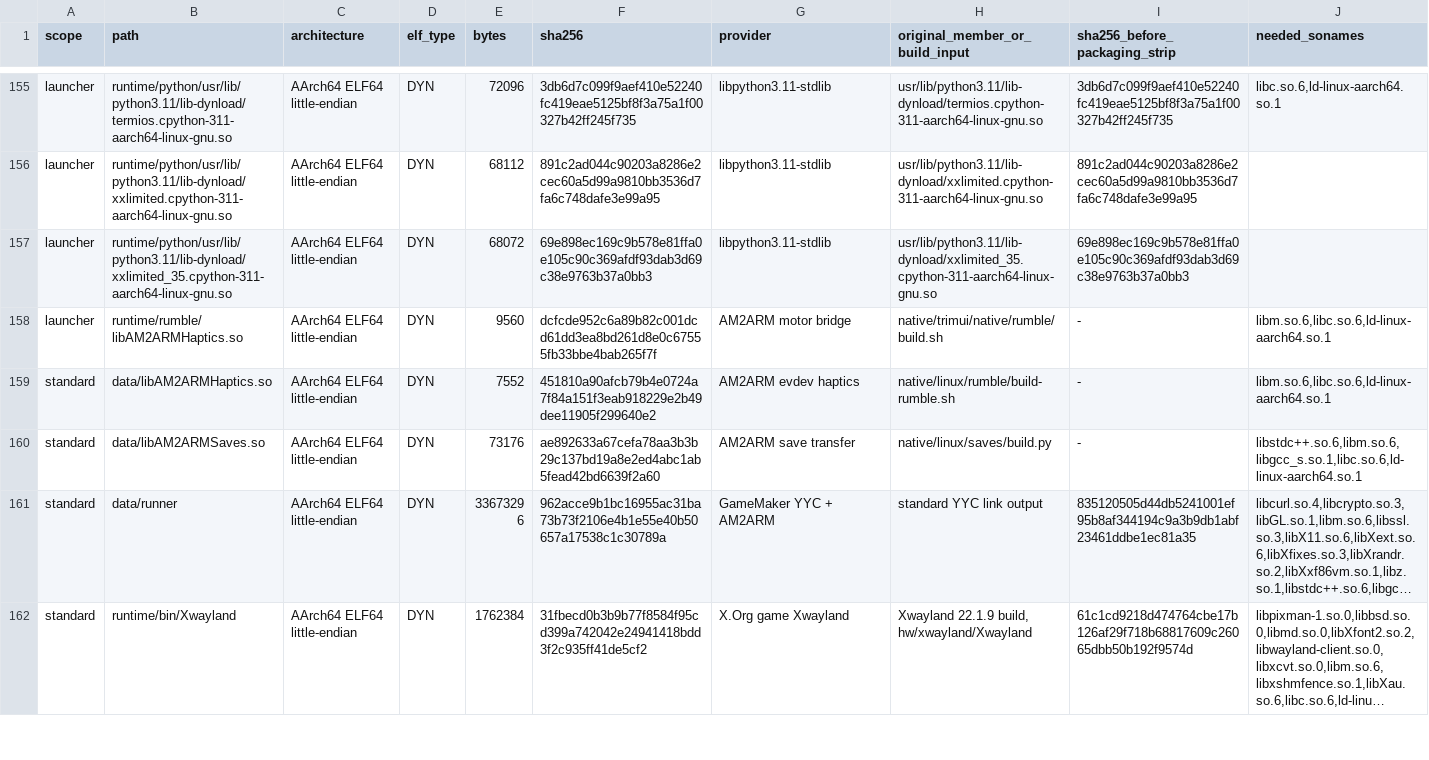
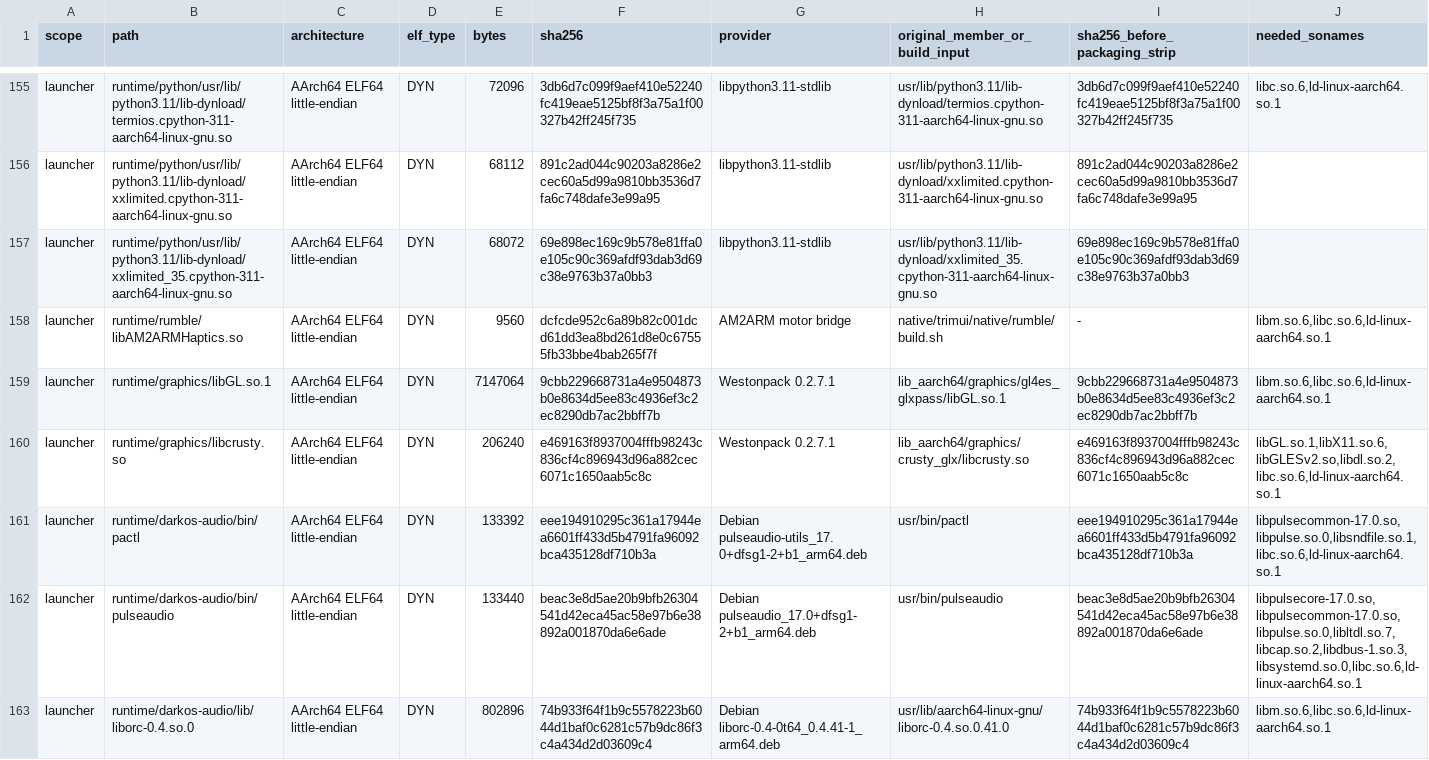
Before and after one commit to JeodC/AM2ARM, a TSV file: native/unified/menus/dependencies/inventory.tsv, drawn as a sheet; only a part is shown, gaps mark what is left out; the shorter side is filled out with more unchanged rows; long unchanged cells end in …; the diff covers the shown part only; the diff names each change by its address in the sheet, - before the commit and + after, or states it on an @@ line.

Commit message:
AM2ARM Launcher 1.6.3 Linux Beta 1

```diff
--- a/native/unified/menus/dependencies/inventory.tsv
+++ b/native/unified/menus/dependencies/inventory.tsv
+row 159: launcher | runtime/graphics/libGL.so.1 | AArch64 ELF64 little-endian | DYN | 7147064 | 9cbb229668731a4e9504873b0e8634d5ee83c4936ef3c2ec8290db7ac2bbff7b | Westonpack 0.2.7.1 | lib_aarch64/graphics/gl4es_glxpass/libGL.so.1 | 9cbb229668731a4e9504873b0e8634d5ee83c4936ef3c2ec8290db7ac2bbff7b | libm.so.6,libc.so.6,ld-linux-aarch64.so.1
+row 160: launcher | runtime/graphics/libcrusty.so | AArch64 ELF64 little-endian | DYN | 206240 | e469163f8937004fffb98243c836cf4c896943d96a882cec6071c1650aab5c8c | Westonpack 0.2.7.1 | lib_aarch64/graphics/crusty_glx/libcrusty.so | e469163f8937004fffb98243c836cf4c896943d96a882cec6071c1650aab5c8c | libGL.so.1,libX11.so.6,libGLESv2.so,libdl.so.2,libc.so.6,ld-linux-aarch64.so.1
+row 161: launcher | runtime/darkos-audio/bin/pactl | AArch64 ELF64 little-endian | DYN | 133392 | eee194910295c361a17944ea6601ff433d5b4791fa96092bca435128df710b3a | Debian pulseaudio-utils_17.0+dfsg1-2+b1_arm64.deb | usr/bin/pactl | eee194910295c361a17944ea6601ff433d5b4791fa96092bca435128df710b3a | libpulsecommon-17.0.so,libpulse.so.0,libsndfile.so.1,libc.so.6,ld-linux-aarch64.so.1
+row 162: launcher | runtime/darkos-audio/bin/pulseaudio | AArch64 ELF64 little-endian | DYN | 133440 | beac3e8d5ae20b9bfb26304541d42eca45ac58e97b6e38892a001870da6e6ade | Debian pulseaudio_17.0+dfsg1-2+b1_arm64.deb | usr/bin/pulseaudio | beac3e8d5ae20b9bfb26304541d42eca45ac58e97b6e38892a001870da6e6ade | libpulsecore-17.0.so,libpulsecommon-17.0.so,libpulse.so.0,libltdl.so.7,libcap.so.2,libdbus-1.so.3,libsystemd.so.0,libc.so.6,ld-linux-aarch64.so.1
+row 163: launcher | runtime/darkos-audio/lib/liborc-0.4.so.0 | AArch64 ELF64 little-endian | DYN | 802896 | 74b933f64f1b9c5578223b6044d1baf0c6281c57b9dc86f3c4a434d2d03609c4 | Debian liborc-0.4-0t64_0.4.41-1_arm64.deb | usr/lib/aarch64-linux-gnu/liborc-0.4.so.0.41.0 | 74b933f64f1b9c5578223b6044d1baf0c6281c57b9dc86f3c4a434d2d03609c4 | libm.so.6,libc.so.6,ld-linux-aarch64.so.1
```
Also changed, not shown: 5 added rows elsewhere in this file, 36 other files.
